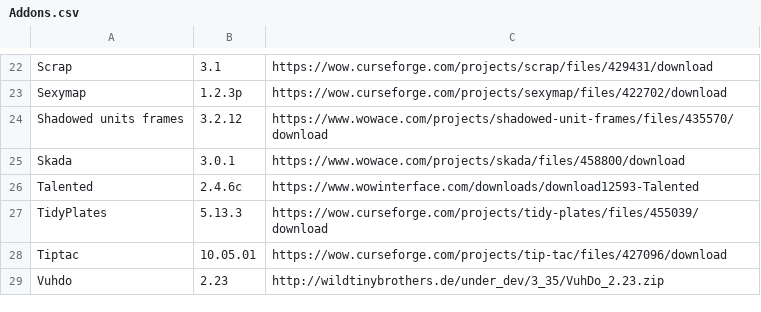
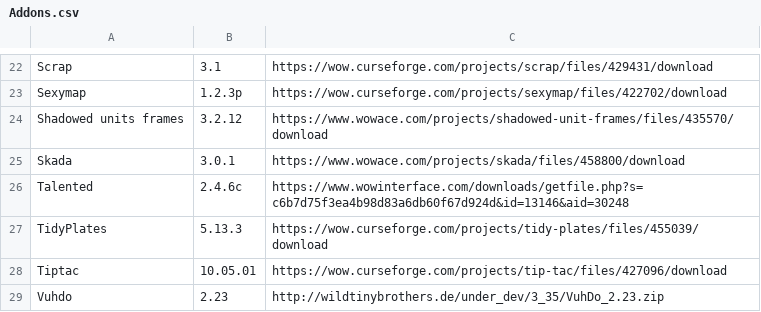
Before and after one commit to Ariel-Vako/My-Wow-Addons-LK-, a CSV file: Addons.csv, drawn as a sheet; only a part is shown, gaps mark what is left out.

Commit message:
Update addons.csv
Se cambia link de "Talented"

```diff
--- a/Addons.csv
+++ b/Addons.csv
@@ -25,3 +25,3 @@ Shadowed units frames,3.2.12,https://www.wowace.com/projects/shadowed-unit-frame
 Skada,3.0.1,https://www.wowace.com/projects/skada/files/458800/download
-Talented,2.4.6c,https://www.wowinterface.com/downloads/download12593-Talented
+Talented,2.4.6c,https://www.wowinterface.com/downloads/getfile.php?s=c6b7d75f3ea4b98d83a6db60f67d924d&id=13146&aid=30248
 TidyPlates,5.13.3,https://wow.curseforge.com/projects/tidy-plates/files/455039/download
```
